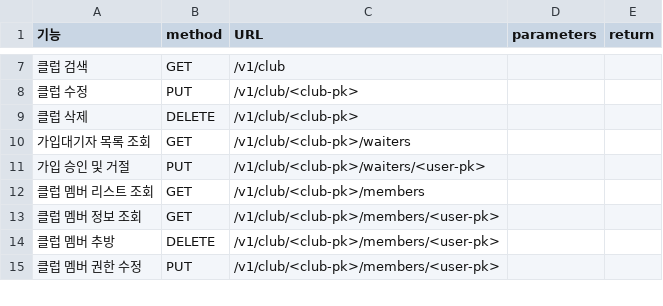
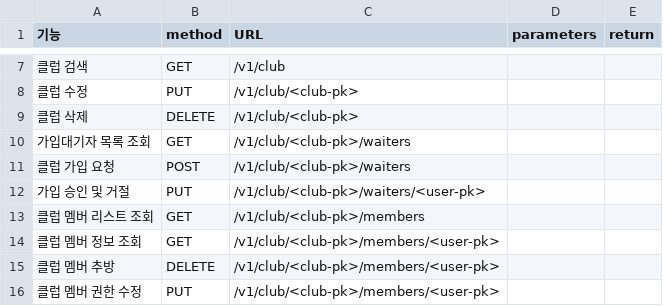
Before and after one commit to shinhyung/SAMP, a CSV file: 설계/REST API 문서.csv, drawn as a sheet; only a part is shown, gaps mark what is left out.

```diff
--- a/설계/REST API 문서.csv
+++ b/설계/REST API 문서.csv
@@ -10,2 +10,3 @@
 가입대기자 목록 조회,GET,/v1/club/<club-pk>/waiters       ,,
+클럽 가입 요청,POST,/v1/club/<club-pk>/waiters       ,,
 가입 승인 및 거절,PUT,/v1/club/<club-pk>/waiters/<user-pk>,,
```
Also changed, not shown: 1 other file.
